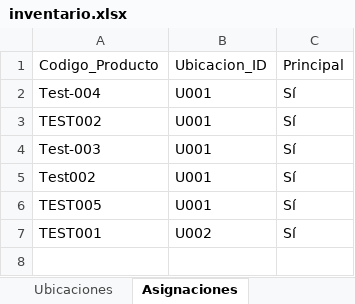
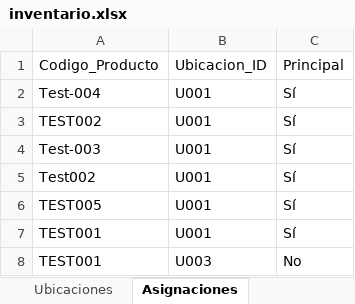
Before and after one commit to JunyMSAI/FerreteriaMS, an Excel workbook: 03_Aplicacion/inventario.xlsx, sheet Asignaciones, drawn as a sheet; values as stored, in another font and other column widths than the file's, no borders; the diff names each change by its address in the sheet, - before the commit and + after, or states it on an @@ line.

Commit message:
Actualización administrativa de inventario.xlsx (FerreteríaMS v0)

```diff
--- a/03_Aplicacion/inventario.xlsx (sheet Asignaciones)
+++ b/03_Aplicacion/inventario.xlsx (sheet Asignaciones)
-B7: U002
+B7: U001
+row 8: TEST001 | U003 | No
```
